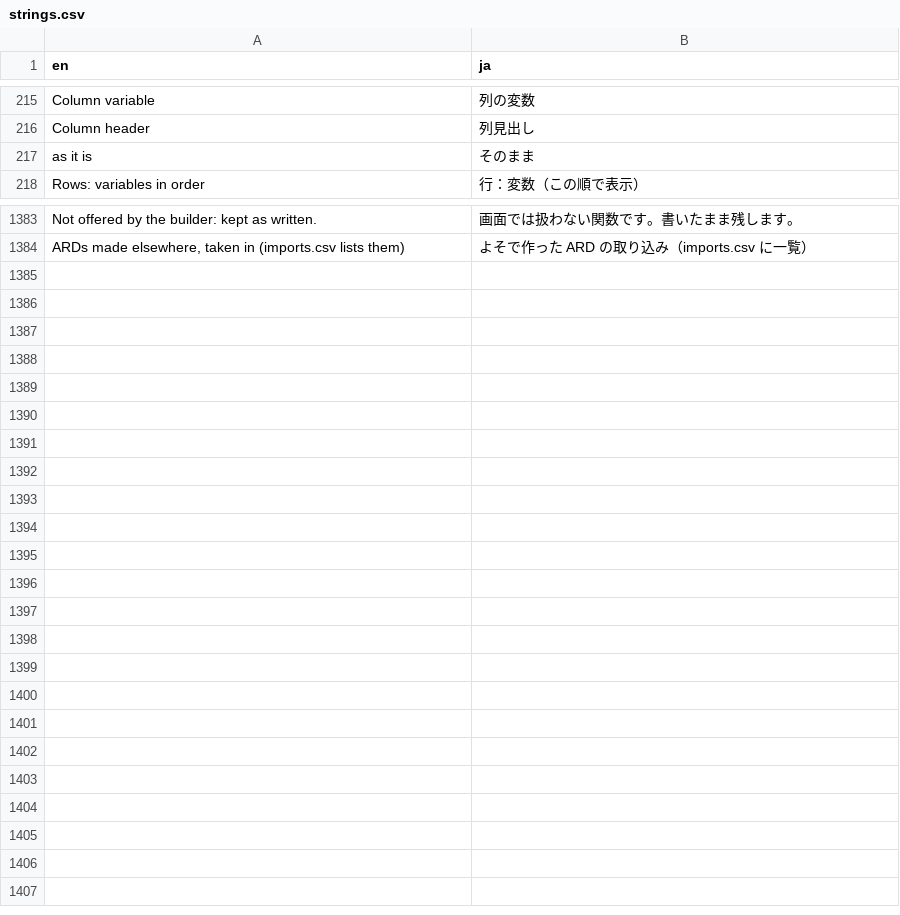
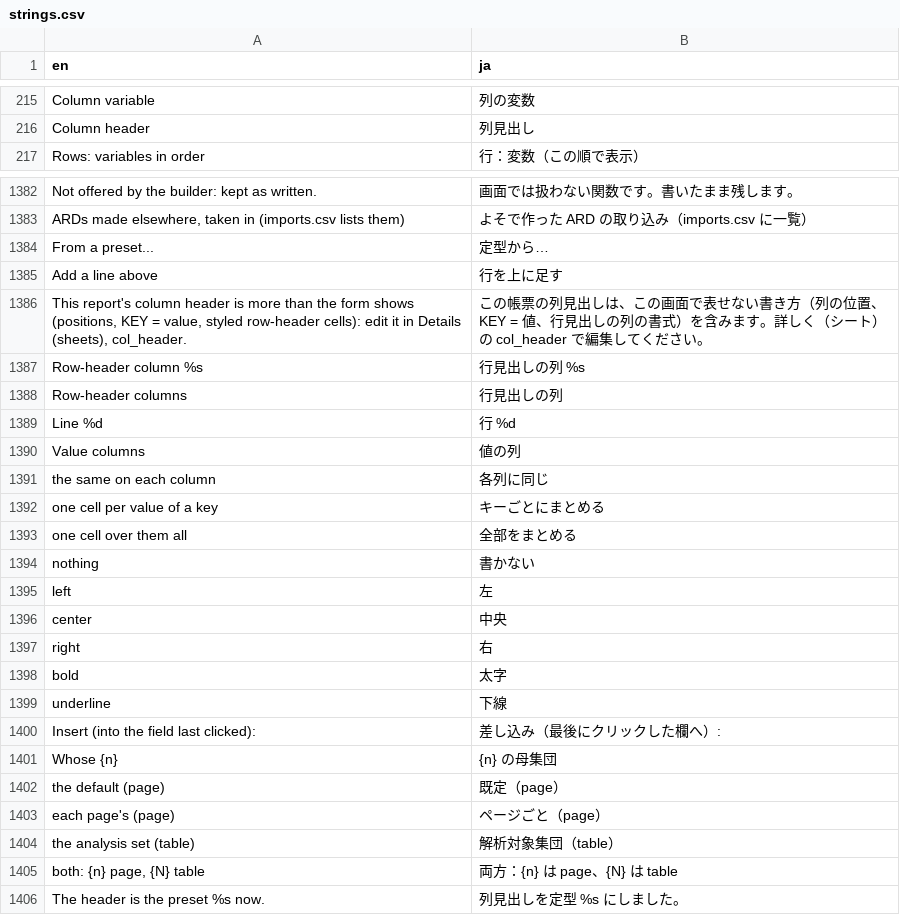
Before and after one commit to ichirio/tflplanner, a CSV file: inst/i18n/strings.csv, drawn as a sheet; only a part is shown, gaps mark what is left out; removed rows and columns are numbered as before the commit, all else as after; the diff names each change by its address in the sheet, - before the commit and + after, or states it on an @@ line.

```diff
--- a/inst/i18n/strings.csv
+++ b/inst/i18n/strings.csv
-row 217: as it is | そのまま
+row 1384: From a preset... | 定型から…
+row 1385: Add a line above | 行を上に足す
+row 1386: This report's column header is more than the form shows (positions, KEY = value, styled row-header cells): edit it in Details (sheets), col_header. | この帳票の列見出しは、この画面で表せない書き方（列の位置、KEY = 値、行見出しの列の書式）を含みます。詳しく（シート）の col_header で編集してください。
+row 1387: Row-header column %s | 行見出しの列 %s
+row 1388: Row-header columns | 行見出しの列
+row 1389: Line %d | 行 %d
+row 1390: Value columns | 値の列
+row 1391: the same on each column | 各列に同じ
+row 1392: one cell per value of a key | キーごとにまとめる
+row 1393: one cell over them all | 全部をまとめる
+row 1394: nothing | 書かない
+row 1395: left | 左
+row 1396: center | 中央
+row 1397: right | 右
+row 1398: bold | 太字
+row 1399: underline | 下線
+row 1400: Insert (into the field last clicked): | 差し込み（最後にクリックした欄へ）:
+row 1401: Whose {n} | {n} の母集団
+row 1402: the default (page) | 既定（page）
+row 1403: each page's (page) | ページごと（page）
+row 1404: the analysis set (table) | 解析対象集団（table）
+row 1405: both: {n} page, {N} table | 両方：{n} は page、{N} は table
+row 1406: The header is the preset %s now. | 列見出しを定型 %s にしました。
```
Also changed, not shown: 5 other files.
